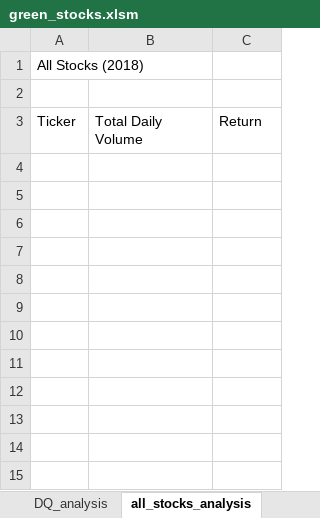
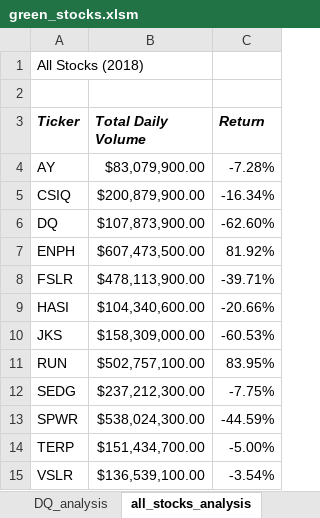
Before and after one commit to crystdang/stocks-analysis, an Excel workbook: green_stocks.xlsm, sheet all_stocks_analysis, drawn as a sheet; values as stored, in another font and other column widths than the file's, no borders; the diff names each change by its address in the sheet, - before the commit and + after, or states it on an @@ line.

Commit message:
Add files via upload
Mod 2.4.1 complete

```diff
--- a/green_stocks.xlsm (sheet all_stocks_analysis)
+++ b/green_stocks.xlsm (sheet all_stocks_analysis)
@@ A3:C3 bold: off → on, italic: off → on @@
+row 4: AY | $83,079,900.00 | -7.28%
+row 5: CSIQ | $200,879,900.00 | -16.34%
+row 6: DQ | $107,873,900.00 | -62.60%
+row 7: ENPH | $607,473,500.00 | 81.92%
+row 8: FSLR | $478,113,900.00 | -39.71%
+row 9: HASI | $104,340,600.00 | -20.66%
+row 10: JKS | $158,309,000.00 | -60.53%
+row 11: RUN | $502,757,100.00 | 83.95%
+row 12: SEDG | $237,212,300.00 | -7.75%
+row 13: SPWR | $538,024,300.00 | -44.59%
+row 14: TERP | $151,434,700.00 | -5.00%
+row 15: VSLR | $136,539,100.00 | -3.54%
```
